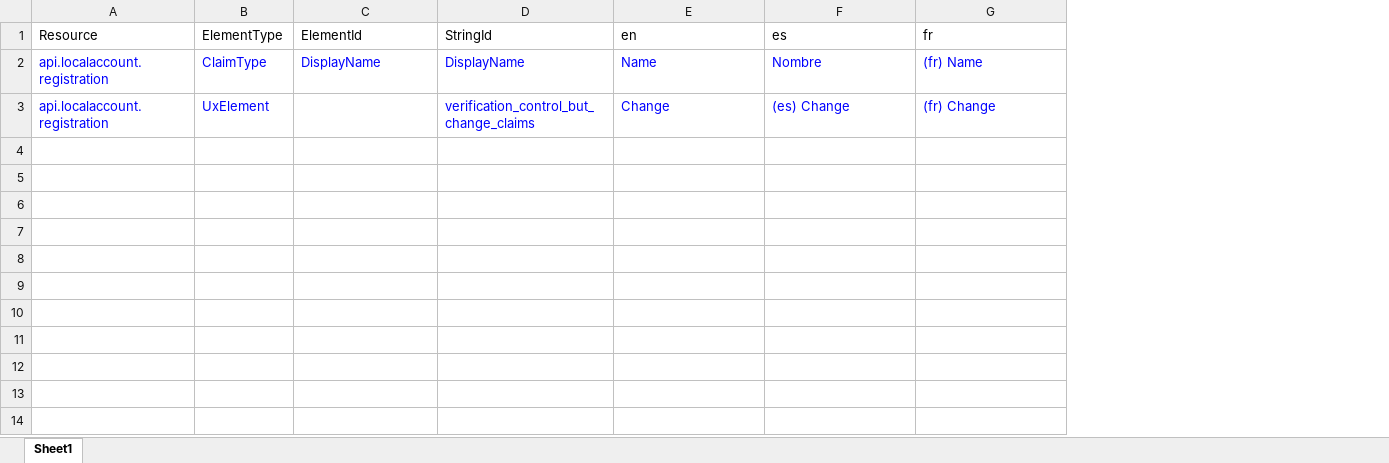
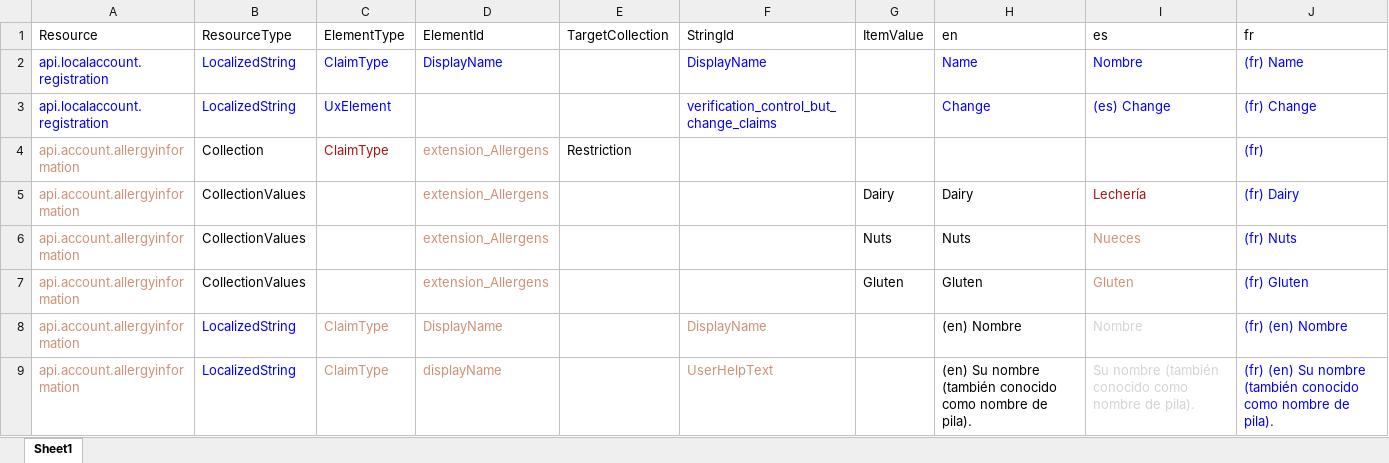
Before and after one commit to WhoIAM-Development/WhoIAmB2CLocalizationTool, an Excel workbook: Sample localization file.xlsx, sheet Sheet1, drawn as a sheet; only a part is shown; values as stored, in another font and other column widths than the file's, no borders; the diff covers the shown part only; the diff names each change by its address in the sheet, - before the commit and + after, or states it on an @@ line.

Commit message:
Added support for Localized Collections.

```diff
--- a/Sample localization file.xlsx (sheet Sheet1)
+++ b/Sample localization file.xlsx (sheet Sheet1)
+column B (ResourceType), rows 2-3: LocalizedString | LocalizedString
+column E (TargetCollection), empty
+column G (ItemValue), empty
+row 4: api.account.allergyinformation | Collection | ClaimType | extension_Allergens | Restriction |  |  |  |  | (fr)
+row 5: api.account.allergyinformation | CollectionValues |  | extension_Allergens |  |  | Dairy | Dairy | Lechería | (fr) Dairy
+row 6: api.account.allergyinformation | CollectionValues |  | extension_Allergens |  |  | Nuts | Nuts | Nueces | (fr) Nuts
+row 7: api.account.allergyinformation | CollectionValues |  | extension_Allergens |  |  | Gluten | Gluten | Gluten | (fr) Gluten
+row 8: api.account.allergyinformation | LocalizedString | ClaimType | DisplayName |  | DisplayName |  | (en) Nombre | Nombre | (fr) (en) Nombre
+row 9: api.account.allergyinformation | LocalizedString | ClaimType | displayName |  | UserHelpText |  | (en) Su nombre (también conocido como nombre de pila). | Su nombre (también conocido como nombre de pila). | (fr) (en) Su nombre (también conocido como nombre de pila).
```
Also changed, not shown: 8 added rows elsewhere in this sheet, formulas that keep their value, 10 other files.
